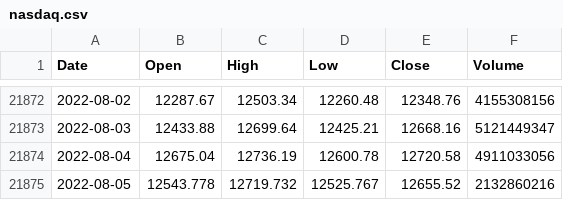
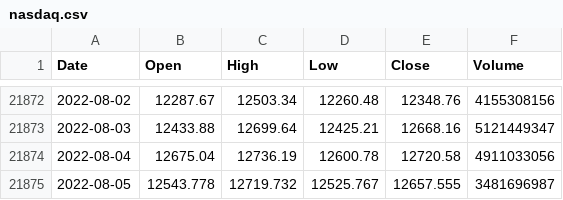
Before and after one commit to KwangYeol/stock-now, a CSV file: index/nasdaq.csv, drawn as a sheet; only a part is shown, gaps mark what is left out.

```diff
--- a/index/nasdaq.csv
+++ b/index/nasdaq.csv
@@ -21874,2 +21874,2 @@ Date,Open,High,Low,Close,Volume
 2022-08-04,12675.04,12736.19,12600.78,12720.58,4911033056
-2022-08-05,12543.778,12719.732,12525.767,12655.52,2132860216
+2022-08-05,12543.778,12719.732,12525.767,12657.555,3481696987
```
Also changed, not shown: 2 other files.
